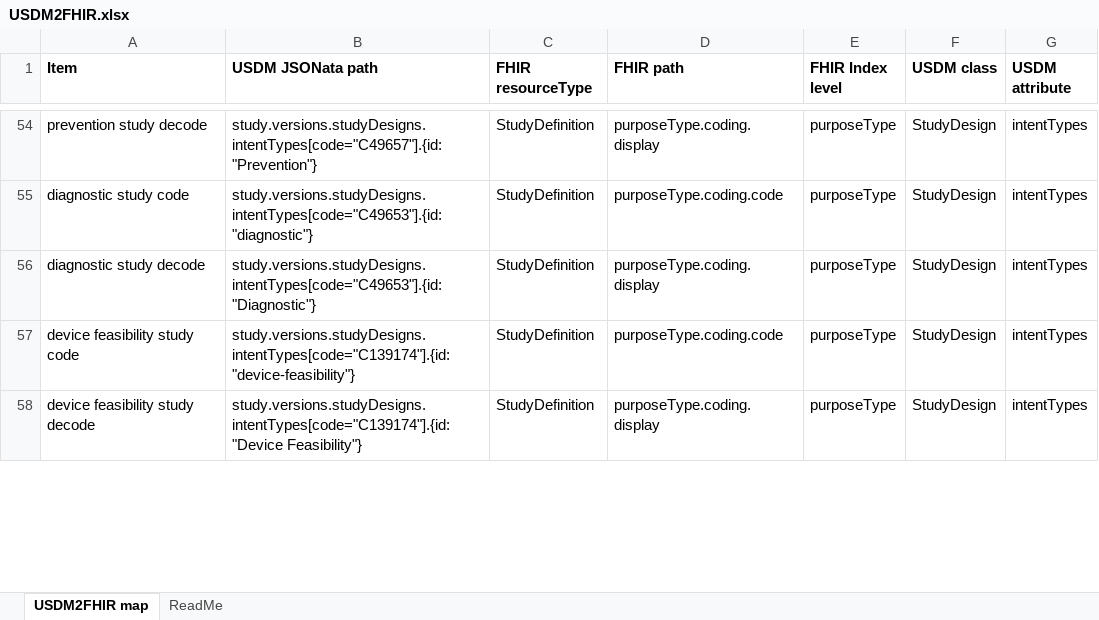
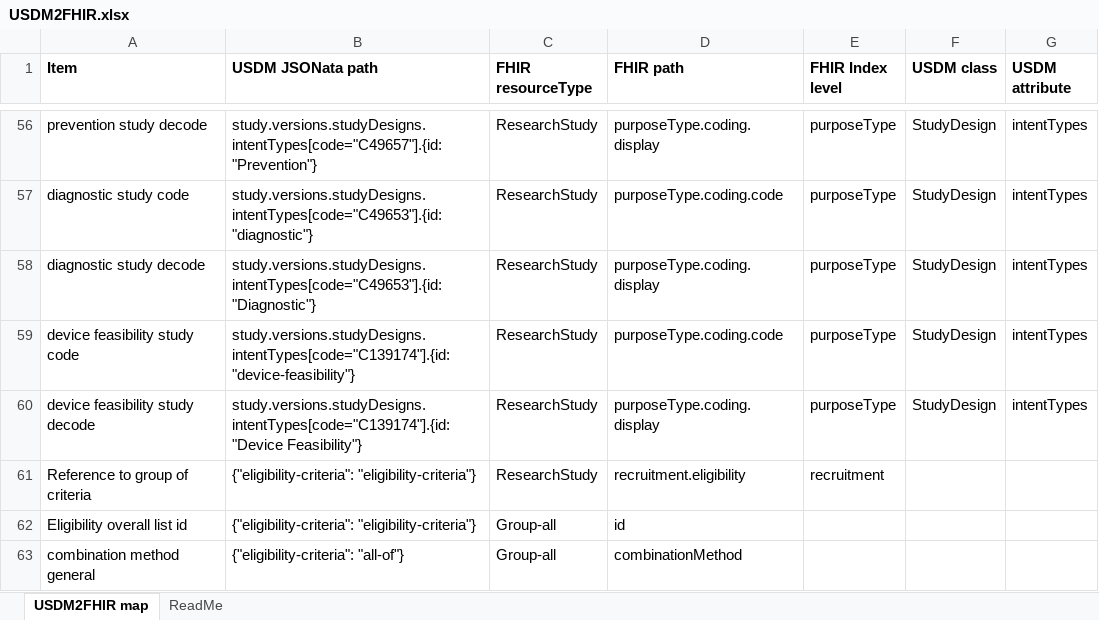
Before and after one commit to EfrosIonelu/USDM2FHIR, an Excel workbook: Map/USDM2FHIR.xlsx, sheet USDM2FHIR map, drawn as a sheet; only a part is shown, gaps mark what is left out; values as stored, in another font and other column widths than the file's, no borders; addresses are those after the commit; the diff covers the shown part only; the diff names each change by its address in the sheet, - before the commit and + after, or states it on an @@ line.

Commit message:
Included full eligibility list + contained

```diff
--- a/Map/USDM2FHIR.xlsx (sheet USDM2FHIR map)
+++ b/Map/USDM2FHIR.xlsx (sheet USDM2FHIR map)
-C56:C60 (FHIR resourceType): StudyDefinition
+C56:C60 (FHIR resourceType): ResearchStudy
+row 61: Reference to group of criteria | {"eligibility-criteria": "eligibility-criteria"} | ResearchStudy | recruitment.eligibility | recruitment
+row 62: Eligibility overall list id | {"eligibility-criteria": "eligibility-criteria"} | Group-all | id
+row 63: combination method general | {"eligibility-criteria": "all-of"} | Group-all | combinationMethod
```
Also changed, not shown: 7 added rows, 7 removed rows and 104 edited cells elsewhere in this sheet, sheet ReadMe, 4 other files.
